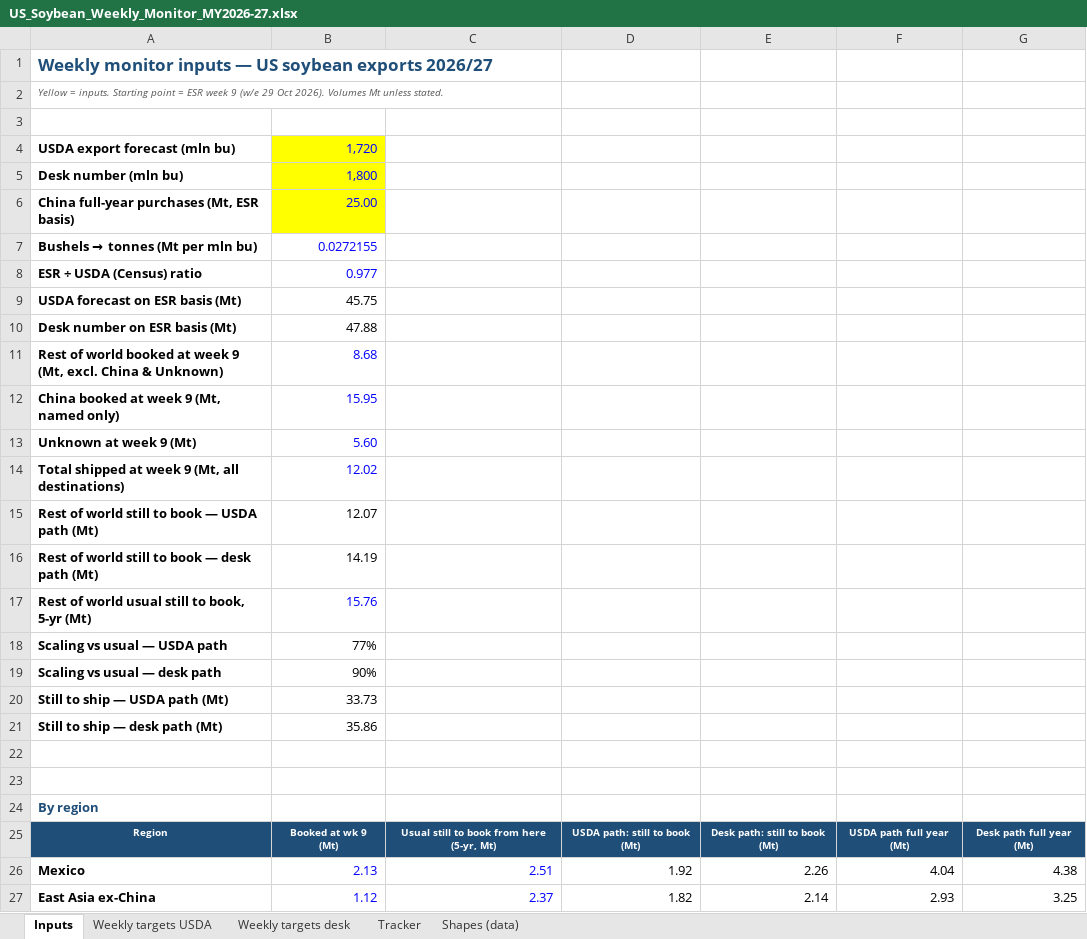
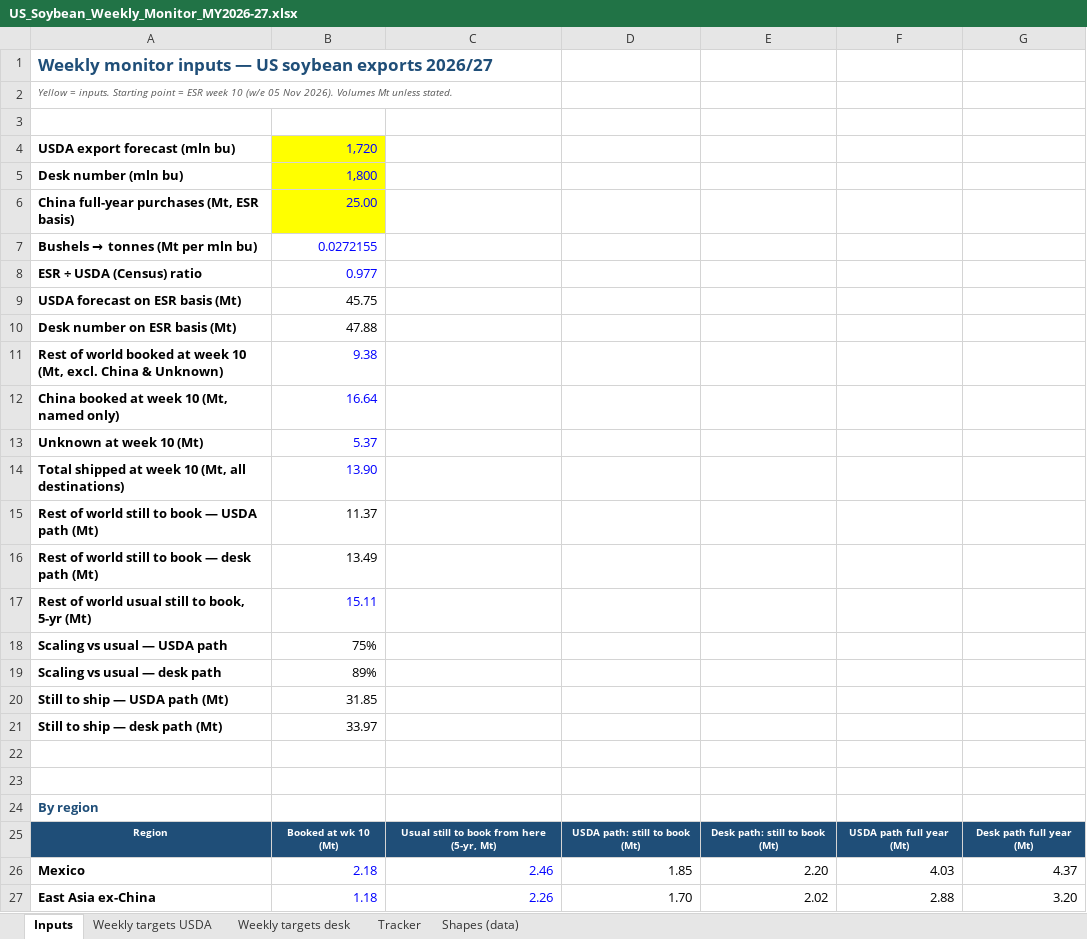
Before and after one commit to gg1980-coder/claude, an Excel workbook: export-sales/US_Soybean_Weekly_Monitor_MY2026-27.xlsx, sheet Inputs, drawn as a sheet; only a part is shown; values as stored, in another font and other column widths than the file's, no borders; removed rows and columns are numbered as before the commit, all else as after; the diff covers the shown part only; the diff names each change by its address in the sheet, - before the commit and + after, or states it on an @@ line.

```diff
--- a/export-sales/US_Soybean_Weekly_Monitor_MY2026-27.xlsx (sheet Inputs)
+++ b/export-sales/US_Soybean_Weekly_Monitor_MY2026-27.xlsx (sheet Inputs)
-A2: …ESR week 9 (w/e 29 Oct 2026). Volumes…
+A2: …ESR week 10 (w/e 05 Nov 2026). Volumes…
-row 11: Rest of world booked at week 9 (Mt, excl. China & Unknown) | 8.68
-row 12: China booked at week 9 (Mt, named only) | 15.95
-row 13: Unknown at week 9 (Mt) | 5.60
-row 14: Total shipped at week 9 (Mt, all destinations) | 12.02
+row 11: Rest of world booked at week 10 (Mt, excl. China & Unknown) | 9.38
+row 12: China booked at week 10 (Mt, named only) | 16.64
+row 13: Unknown at week 10 (Mt) | 5.37
+row 14: Total shipped at week 10 (Mt, all destinations) | 13.90
-B15: 12.07
+B15: 11.37
-B16: 14.19
+B16: 13.49
-B17: 15.76
+B17: 15.11
-B18: 77%
+B18: 75%
-B19: 90%
+B19: 89%
-B20: 33.73
+B20: 31.85
-B21: 35.86
+B21: 33.97
-B25: Booked at wk 9 (Mt)
+B25: Booked at wk 10 (Mt)
-B26: 2.13
+B26: 2.18
-C26: 2.51
+C26: 2.46
-D26: 1.92
+D26: 1.85
-E26: 2.26
+E26: 2.20
-F26: 4.04
+F26: 4.03
-G26: 4.38
+G26: 4.37
-B27: 1.12
+B27: 1.18
-C27: 2.37
+C27: 2.26
-D27: 1.82
+D27: 1.70
-E27: 2.14
+E27: 2.02
-F27: 2.93
+F27: 2.88
-G27: 3.25
+G27: 3.20
```
Also changed, not shown: 34 edited cells elsewhere in this sheet, sheet Weekly targets USDA, sheet Weekly targets desk, sheet Shapes (data), sheet Tracker, formulas that keep their value, charts or pictures, export-sales/US_vs_Brazil_Soybean_Origin_Switching.xlsx, 15 other files.
